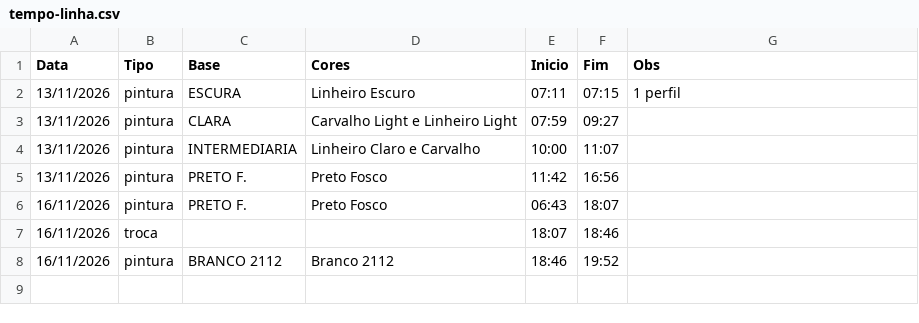
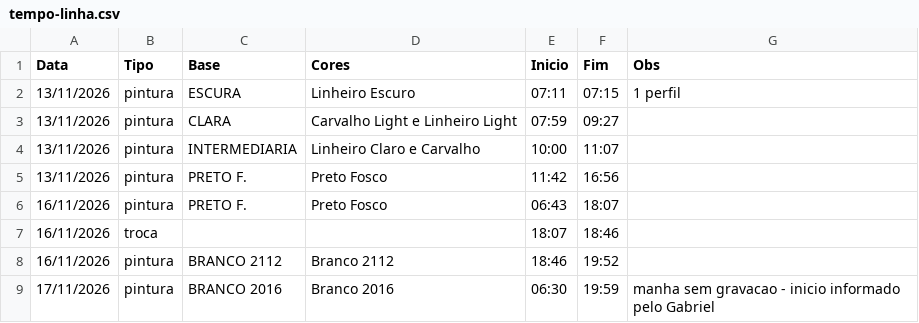
Before and after one commit to gandrade885-cyber/albruga-tempo-linha, a CSV file: tempo-linha.csv, drawn as a sheet.

Commit message:
Linha de 17/11 (aprovado pelo Gabriel)

```diff
--- a/tempo-linha.csv
+++ b/tempo-linha.csv
@@ -8 +8,2 @@ Data,Tipo,Base,Cores,Inicio,Fim,Obs
 16/11/2026,pintura,BRANCO 2112,Branco 2112,18:46,19:52,
+17/11/2026,pintura,BRANCO 2016,Branco 2016,06:30,19:59,manha sem gravacao - inicio informado pelo Gabriel
```
